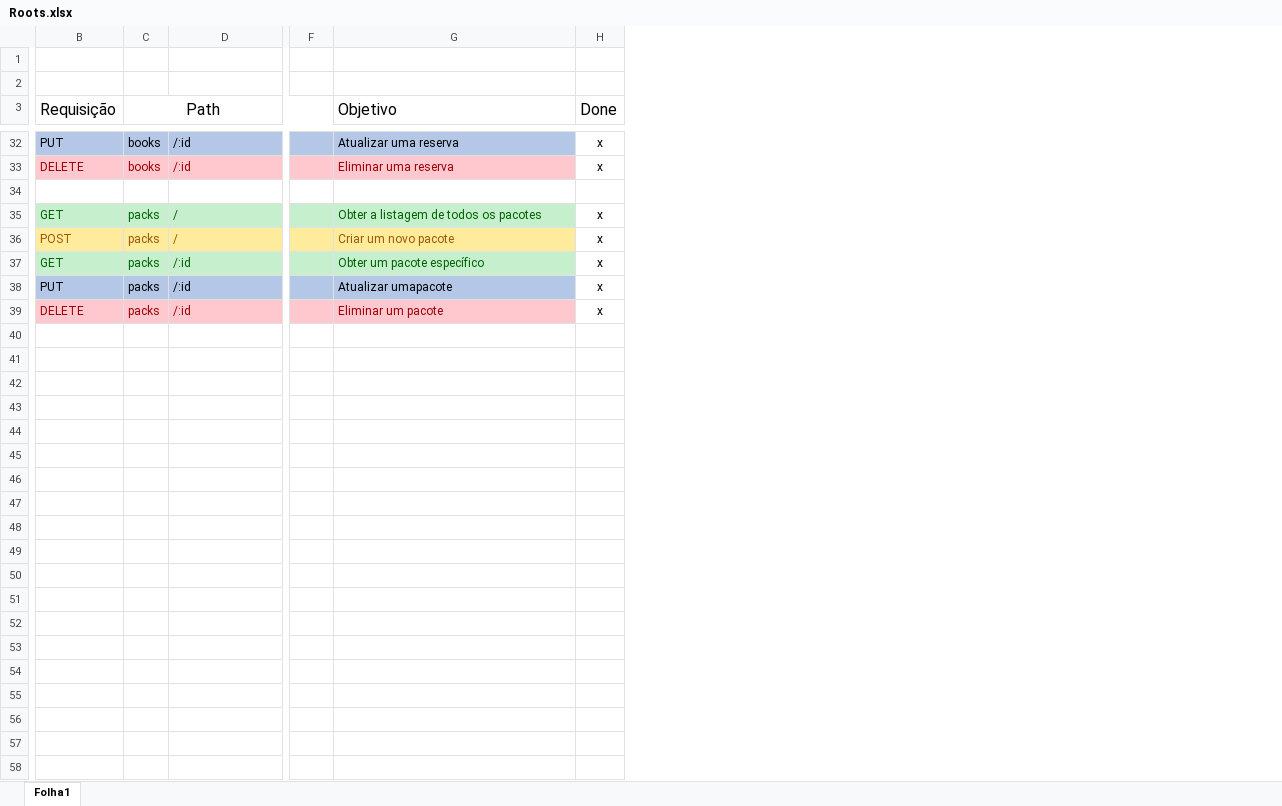
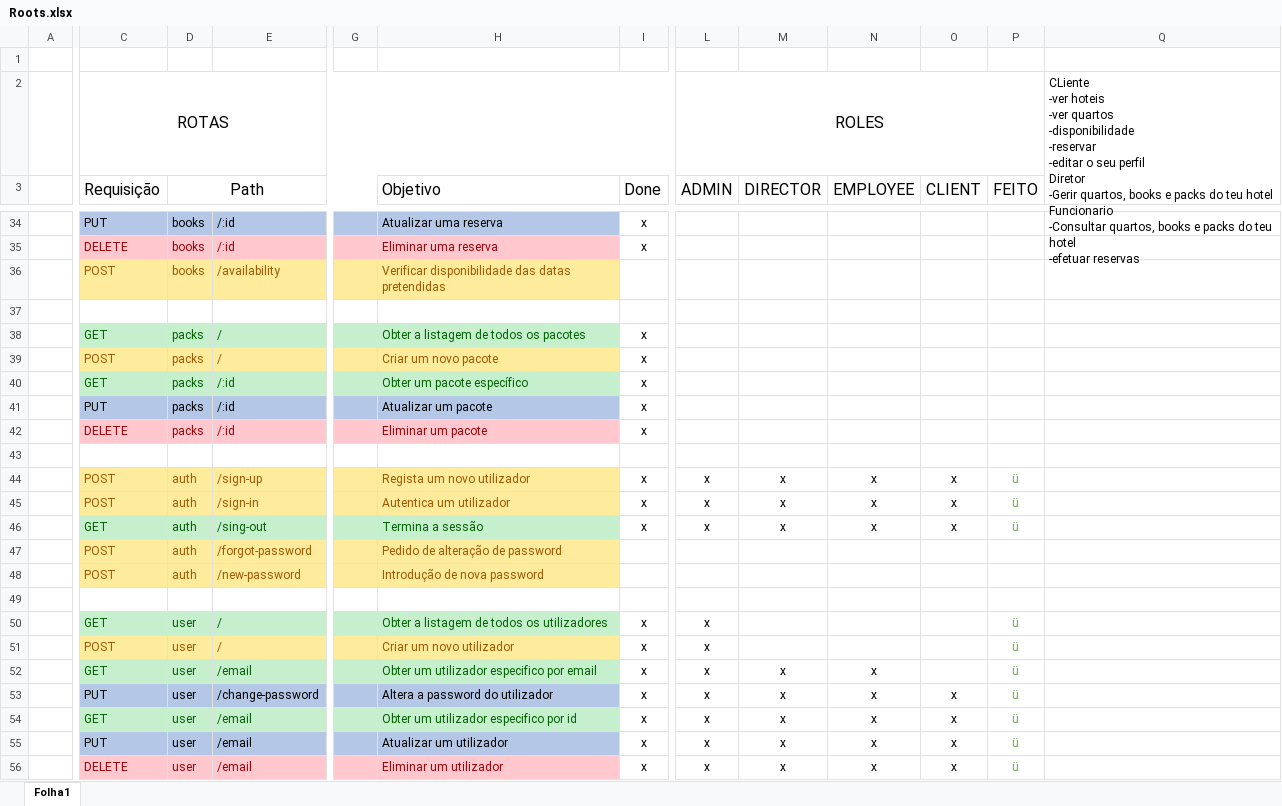
Before and after one commit to WallQ/PWA, an Excel workbook: documentation/Roots.xlsx, sheet Folha1, drawn as a sheet; only a part is shown, gaps mark what is left out; values as stored, in another font and other column widths than the file's, no borders; removed rows and columns are numbered as before the commit, all else as after; rows hold the shown columns only; ↵ is a line break in a cell; the diff covers the shown part only; the diff names each change by its address in the sheet, - before the commit and + after, or states it on an @@ line.

```diff
--- a/documentation/Roots.xlsx (sheet Folha1)
+++ b/documentation/Roots.xlsx (sheet Folha1)
+column A, empty
-column F, empty
+column G, empty
+column L (ADMIN), row 2: ROLES
+column M (DIRECTOR), empty
+column N (EMPLOYEE), empty
+column O (CLIENT), empty
+column P (FEITO), empty
+column Q, row 2: CLiente ↵ -ver hoteis ↵ -ver quartos ↵ -disponibilidade ↵ -reservar ↵ -editar o seu perfil ↵ Diretor ↵ -Gerir quartos, books e packs do teu hotel ↵ Funcionario ↵ -Consultar quartos, books e packs do teu hotel ↵ -efetuar reservas
-row 2: (empty)
+row 2:  | ROTAS |  |  |  |  |  | ROLES |  |  |  |  | CLiente ↵ -ver hoteis ↵ -ver quartos ↵ -disponibilidade ↵ -reservar ↵ -editar o seu perfil ↵ Diretor ↵ -Gerir quartos, books e packs do teu hotel ↵ Funcionario ↵ -Consultar quartos, books e packs do teu hotel ↵ -efetuar reservas
+C2:J2 merged
+row 36:  | POST | books | /availability |  | Verificar disponibilidade das datas pretendidas
-H41 (Objetivo): Atualizar umapacote
+H41 (Objetivo): Atualizar um pacote
+row 43: (empty)
+row 44:  | POST | auth | /sign-up |  | Regista um novo utilizador | x | x | x | x | x | ü
+row 45:  | POST | auth | /sign-in |  | Autentica um utilizador | x | x | x | x | x | ü
+row 46:  | GET | auth | /sing-out |  | Termina a sessão | x | x | x | x | x | ü
+row 47:  | POST | auth | /forgot-password |  | Pedido de alteração de password
+row 48:  | POST | auth | /new-password |  | Introdução de nova password
+row 49: (empty)
+row 50:  | GET | user | / |  | Obter a listagem de todos os utilizadores | x | x |  |  |  | ü
+row 51:  | POST | user | / |  | Criar um novo utilizador | x | x |  |  |  | ü
+row 52:  | GET | user | /email |  | Obter um utilizador especifico por email | x | x | x | x |  | ü
+row 53:  | PUT | user | /change-password |  | Altera a password do utilizador | x | x | x | x | x | ü
+row 54:  | GET | user | /email |  | Obter um utilizador especifico por id | x | x | x | x | x | ü
+row 55:  | PUT | user | /email |  | Atualizar um utilizador | x | x | x | x | x | ü
+row 56:  | DELETE | user | /email |  | Eliminar um utilizador | x | x | x | x | x | ü
```
Also changed, not shown: 10 added rows, 8 removed rows, 1 added column, 11 edited cells, cell formats and merged cells elsewhere in this sheet, 2 other files.
